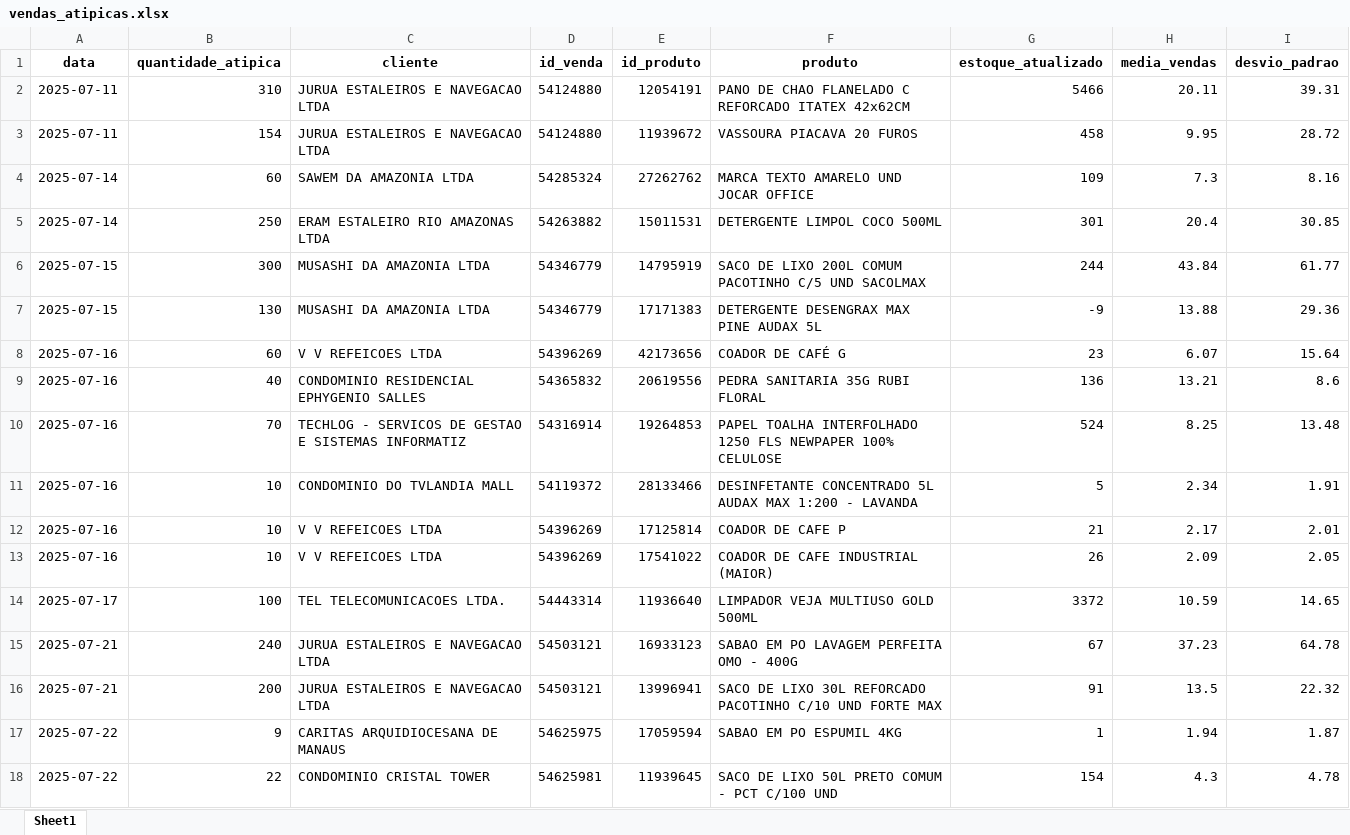
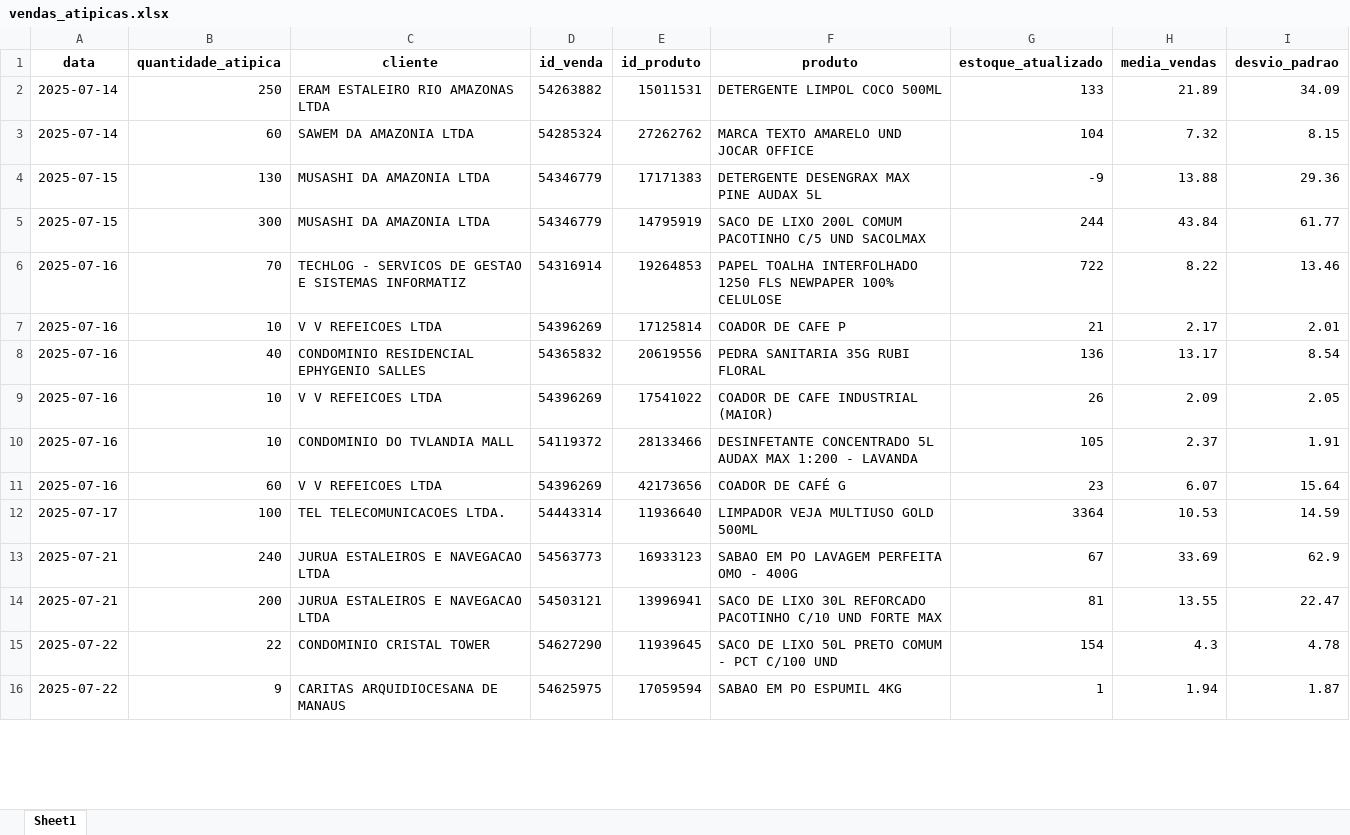
Before and after one commit to maloka-ai/poc-dashboard, an Excel workbook: dados/ADD/Dados_ADD_PF/vendas_atipicas.xlsx, sheet Sheet1, drawn as a sheet; only a part is shown; values as stored, in another font and other column widths than the file's, no borders; removed rows and columns are numbered as before the commit, all else as after; the diff covers the shown part only; the diff names each change by its address in the sheet, - before the commit and + after, or states it on an @@ line.

```diff
--- a/dados/ADD/Dados_ADD_PF/vendas_atipicas.xlsx (sheet Sheet1)
+++ b/dados/ADD/Dados_ADD_PF/vendas_atipicas.xlsx (sheet Sheet1)
-row 2: 2025-07-11 | 310 | JURUA ESTALEIROS E NAVEGACAO LTDA | 54124880 | 12054191 | PANO DE CHAO FLANELADO C REFORCADO ITATEX 42x62CM | 5466 | 20.11 | 39.31
-row 3: 2025-07-11 | 154 | JURUA ESTALEIROS E NAVEGACAO LTDA | 54124880 | 11939672 | VASSOURA PIACAVA 20 FUROS | 458 | 9.95 | 28.72
-row 4: 2025-07-14 | 60 | SAWEM DA AMAZONIA LTDA | 54285324 | 27262762 | MARCA TEXTO AMARELO UND JOCAR OFFICE | 109 | 7.3 | 8.16
-G2 (estoque_atualizado): 301
+G2 (estoque_atualizado): 133
-H2 (media_vendas): 20.4
+H2 (media_vendas): 21.89
-I2 (desvio_padrao): 30.85
+I2 (desvio_padrao): 34.09
+row 3: 2025-07-14 | 60 | SAWEM DA AMAZONIA LTDA | 54285324 | 27262762 | MARCA TEXTO AMARELO UND JOCAR OFFICE | 104 | 7.32 | 8.15
@@ row 7 moved to row 4: 2025-07-15 @@
+row 6: 2025-07-16 | 70 | TECHLOG - SERVICOS DE GESTAO E SISTEMAS INFORMATIZ | 54316914 | 19264853 | PAPEL TOALHA INTERFOLHADO 1250 FLS NEWPAPER 100% CELULOSE | 722 | 8.22 | 13.46
@@ row 12 moved to row 7: 2025-07-16 @@
+row 8: 2025-07-16 | 40 | CONDOMINIO RESIDENCIAL EPHYGENIO SALLES | 54365832 | 20619556 | PEDRA SANITARIA 35G RUBI FLORAL | 136 | 13.17 | 8.54
@@ row 13 moved to row 9: 2025-07-16 @@
+row 10: 2025-07-16 | 10 | CONDOMINIO DO TVLANDIA MALL | 54119372 | 28133466 | DESINFETANTE CONCENTRADO 5L AUDAX MAX 1:200 - LAVANDA | 105 | 2.37 | 1.91
-row 9: 2025-07-16 | 40 | CONDOMINIO RESIDENCIAL EPHYGENIO SALLES | 54365832 | 20619556 | PEDRA SANITARIA 35G RUBI FLORAL | 136 | 13.21 | 8.6
-row 10: 2025-07-16 | 70 | TECHLOG - SERVICOS DE GESTAO E SISTEMAS INFORMATIZ | 54316914 | 19264853 | PAPEL TOALHA INTERFOLHADO 1250 FLS NEWPAPER 100% CELULOSE | 524 | 8.25 | 13.48
-row 11: 2025-07-16 | 10 | CONDOMINIO DO TVLANDIA MALL | 54119372 | 28133466 | DESINFETANTE CONCENTRADO 5L AUDAX MAX 1:200 - LAVANDA | 5 | 2.34 | 1.91
-G12 (estoque_atualizado): 3372
+G12 (estoque_atualizado): 3364
-H12 (media_vendas): 10.59
+H12 (media_vendas): 10.53
-I12 (desvio_padrao): 14.65
+I12 (desvio_padrao): 14.59
-D13 (id_venda): 54503121
+D13 (id_venda): 54563773
-H13 (media_vendas): 37.23
+H13 (media_vendas): 33.69
-I13 (desvio_padrao): 64.78
+I13 (desvio_padrao): 62.9
-G14 (estoque_atualizado): 91
+G14 (estoque_atualizado): 81
-H14 (media_vendas): 13.5
+H14 (media_vendas): 13.55
-I14 (desvio_padrao): 22.32
+I14 (desvio_padrao): 22.47
+row 15: 2025-07-22 | 22 | CONDOMINIO CRISTAL TOWER | 54627290 | 11939645 | SACO DE LIXO 50L PRETO COMUM - PCT C/100 UND | 154 | 4.3 | 4.78
-row 18: 2025-07-22 | 22 | CONDOMINIO CRISTAL TOWER | 54625981 | 11939645 | SACO DE LIXO 50L PRETO COMUM - PCT C/100 UND | 154 | 4.3 | 4.78
```
Also changed, not shown: 4 added rows and 5 edited cells elsewhere in this sheet, dados/ADD/Dados_ADD_PF/analise_consistencia_estoque.xlsx, dados/ADD/Dados_ADD_PF/analise_curva_cobertura.xlsx, 26 other files.
